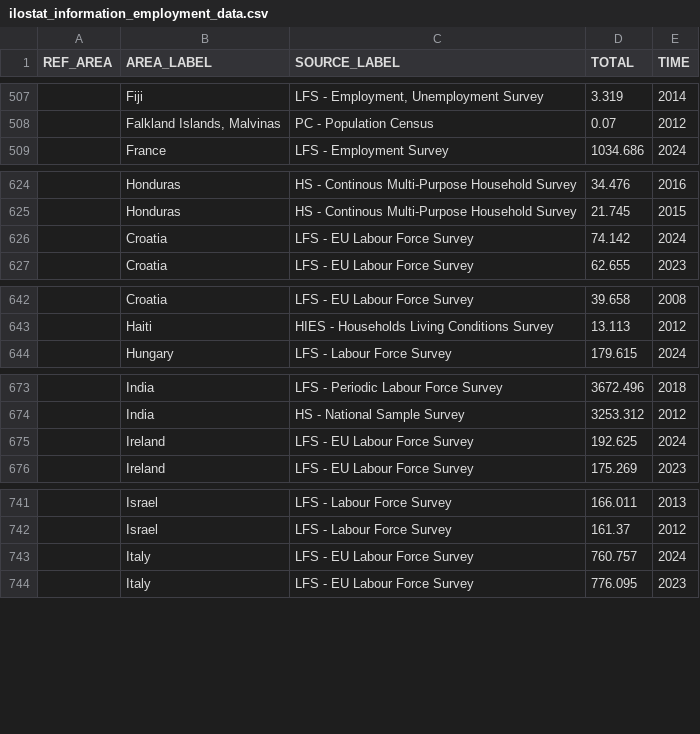
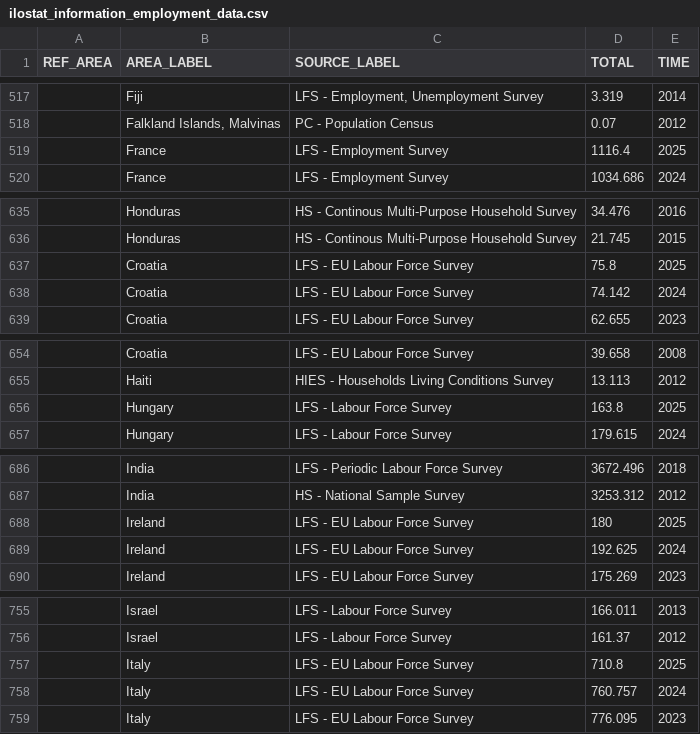
Before and after one commit to usernameOfAUserr/DWH, a CSV file: imports/ilostat_information_employment_data.csv, drawn as a sheet; only a part is shown, gaps mark what is left out; the diff covers the shown part only; the diff names each change by its address in the sheet, - before the commit and + after, or states it on an @@ line.

Commit message:
Update ilostat_information_employment_data.csv

```diff
--- a/imports/ilostat_information_employment_data.csv
+++ b/imports/ilostat_information_employment_data.csv
+row 519:  | France | LFS - Employment Survey | 1116.4 | 2025
+row 637:  | Croatia | LFS - EU Labour Force Survey | 75.8 | 2025
+row 656:  | Hungary | LFS - Labour Force Survey | 163.8 | 2025
+row 688:  | Ireland | LFS - EU Labour Force Survey | 180 | 2025
+row 757:  | Italy | LFS - EU Labour Force Survey | 710.8 | 2025
```
Also changed, not shown: 21 added rows and 2 edited cells elsewhere in this file.
